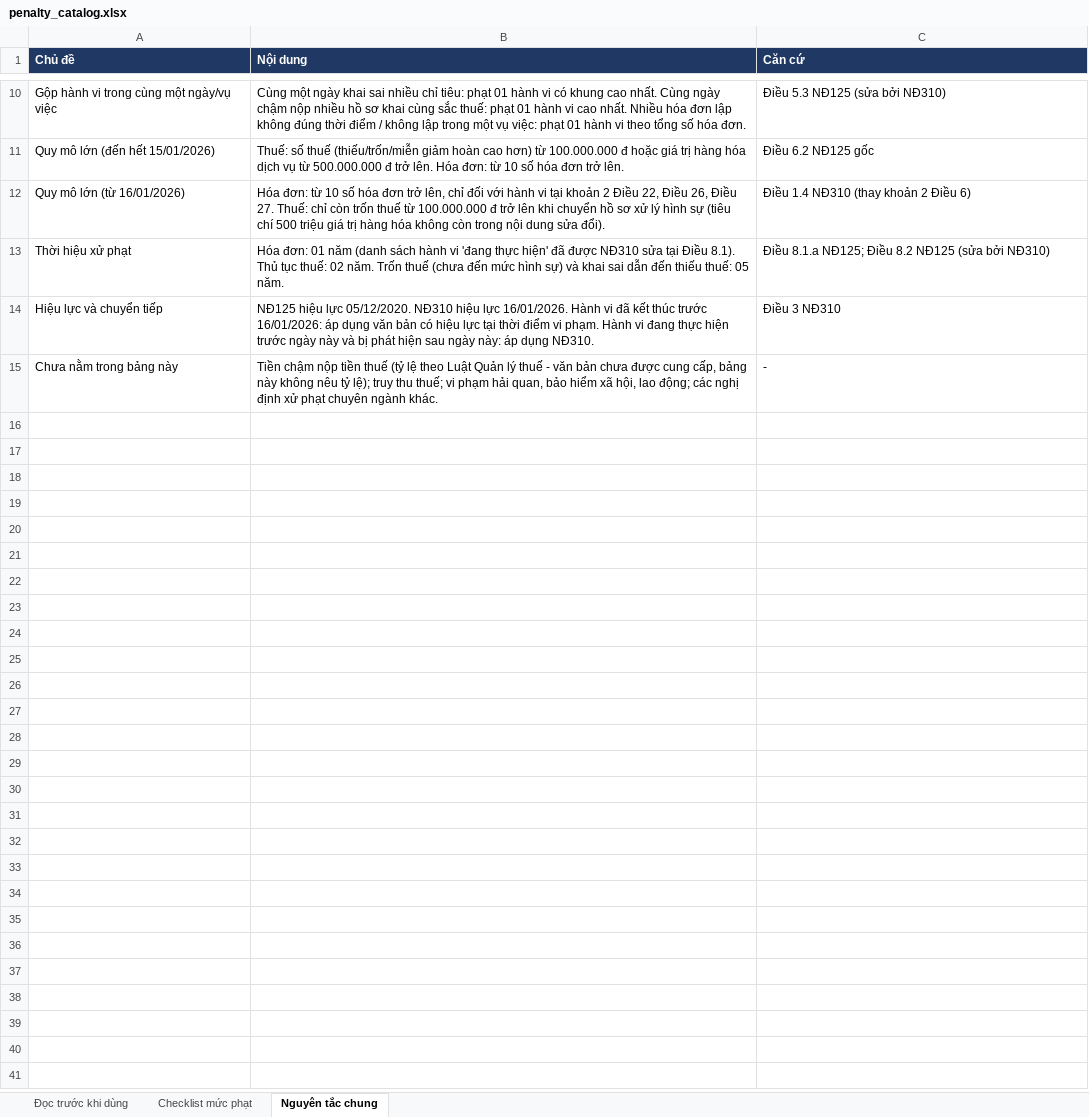
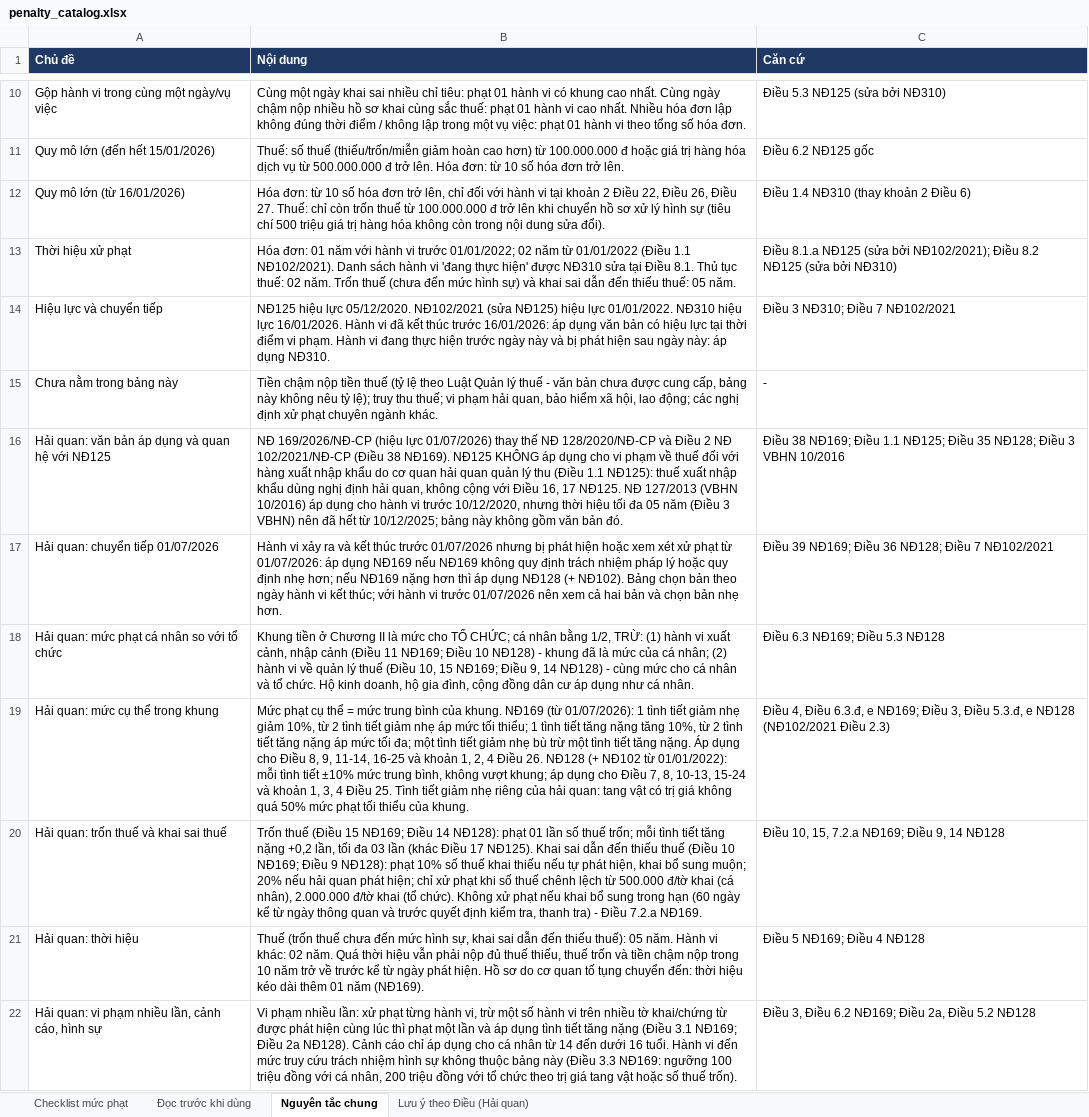
Before and after one commit to hoangquanacca-hazel/cpa-vietnam-tax-engine, an Excel workbook: outputs/penalty_catalog/penalty_catalog.xlsx, sheet Nguyên tắc chung, drawn as a sheet; only a part is shown, gaps mark what is left out; values as stored, in another font and other column widths than the file's, no borders; the diff names each change by its address in the sheet, - before the commit and + after, or states it on an @@ line.

```diff
--- a/outputs/penalty_catalog/penalty_catalog.xlsx (sheet Nguyên tắc chung)
+++ b/outputs/penalty_catalog/penalty_catalog.xlsx (sheet Nguyên tắc chung)
+sheet tab: Lưu ý theo Điều (Hải quan)
@@ sheet tab order changed: Checklist mức phạt | Đọc trước khi dùng | Nguyên tắc chung | Lưu ý theo Điều (Hải quan) @@
-B13 (Nội dung): …01 năm (danh sách hành vi 'đang thực hiện' đã được NĐ310 sửa tại Điều 8.1). Thủ tục…
+B13 (Nội dung): …01 năm với hành vi trước 01/01/2022; 02 năm từ 01/01/2022 (Điều 1.1 NĐ102/2021). Danh sách hành vi 'đang thực hiện' được NĐ310 sửa tại Điều 8.1. Thủ tục…
-C13 (Căn cứ): Điều 8.1.a NĐ125; Điều 8.2…
+C13 (Căn cứ): Điều 8.1.a NĐ125 (sửa bởi NĐ102/2021); Điều 8.2…
-B14 (Nội dung): …lực 05/12/2020. NĐ310 hiệu…
+B14 (Nội dung): …lực 05/12/2020. NĐ102/2021 (sửa NĐ125) hiệu lực 01/01/2022. NĐ310 hiệu…
-C14 (Căn cứ): Điều 3 NĐ310
+C14 (Căn cứ): Điều 3 NĐ310; Điều 7 NĐ102/2021
+row 16: Hải quan: văn bản áp dụng và quan hệ với NĐ125 | NĐ 169/2026/NĐ-CP (hiệu lực 01/07/2026) thay thế NĐ 128/2020/NĐ-CP và Điều 2 NĐ 102/2021/NĐ-CP (Điều 38 NĐ169). NĐ125 KHÔNG áp dụng cho vi phạm về thuế đối với hàng xuất nhập khẩu do cơ quan hải quan quản lý thu (Điều 1.1 NĐ125): thuế xuất nhập khẩu dùng nghị định hải quan, không cộng với Điều 16, 17 NĐ125. NĐ 127/2013 (VBHN 10/2016) áp dụng cho hành vi trước 10/12/2020, nhưng thời hiệu tối đa 05 năm (Điều 3 VBHN) nên đã hết từ 10/12/2025; bảng này không gồm văn bản đó. | Điều 38 NĐ169; Điều 1.1 NĐ125; Điều 35 NĐ128; Điều 3 VBHN 10/2016
+row 17: Hải quan: chuyển tiếp 01/07/2026 | Hành vi xảy ra và kết thúc trước 01/07/2026 nhưng bị phát hiện hoặc xem xét xử phạt từ 01/07/2026: áp dụng NĐ169 nếu NĐ169 không quy định trách nhiệm pháp lý hoặc quy định nhẹ hơn; nếu NĐ169 nặng hơn thì áp dụng NĐ128 (+ NĐ102). Bảng chọn bản theo ngày hành vi kết thúc; với hành vi trước 01/07/2026 nên xem cả hai bản và chọn bản nhẹ hơn. | Điều 39 NĐ169; Điều 36 NĐ128; Điều 7 NĐ102/2021
+row 18: Hải quan: mức phạt cá nhân so với tổ chức | Khung tiền ở Chương II là mức cho TỔ CHỨC; cá nhân bằng 1/2, TRỪ: (1) hành vi xuất cảnh, nhập cảnh (Điều 11 NĐ169; Điều 10 NĐ128) - khung đã là mức của cá nhân; (2) hành vi về quản lý thuế (Điều 10, 15 NĐ169; Điều 9, 14 NĐ128) - cùng mức cho cá nhân và tổ chức. Hộ kinh doanh, hộ gia đình, cộng đồng dân cư áp dụng như cá nhân. | Điều 6.3 NĐ169; Điều 5.3 NĐ128
+row 19: Hải quan: mức cụ thể trong khung | Mức phạt cụ thể = mức trung bình của khung. NĐ169 (từ 01/07/2026): 1 tình tiết giảm nhẹ giảm 10%, từ 2 tình tiết giảm nhẹ áp mức tối thiểu; 1 tình tiết tăng nặng tăng 10%, từ 2 tình tiết tăng nặng áp mức tối đa; một tình tiết giảm nhẹ bù trừ một tình tiết tăng nặng. Áp dụng cho Điều 8, 9, 11-14, 16-25 và khoản 1, 2, 4 Điều 26. NĐ128 (+ NĐ102 từ 01/01/2022): mỗi tình tiết ±10% mức trung bình, không vượt khung; áp dụng cho Điều 7, 8, 10-13, 15-24 và khoản 1, 3, 4 Điều 25. Tình tiết giảm nhẹ riêng của hải quan: tang vật có trị giá không quá 50% mức phạt tối thiểu của khung. | Điều 4, Điều 6.3.đ, e NĐ169; Điều 3, Điều 5.3.đ, e NĐ128 (NĐ102/2021 Điều 2.3)
+row 20: Hải quan: trốn thuế và khai sai thuế | Trốn thuế (Điều 15 NĐ169; Điều 14 NĐ128): phạt 01 lần số thuế trốn; mỗi tình tiết tăng nặng +0,2 lần, tối đa 03 lần (khác Điều 17 NĐ125). Khai sai dẫn đến thiếu thuế (Điều 10 NĐ169; Điều 9 NĐ128): phạt 10% số thuế khai thiếu nếu tự phát hiện, khai bổ sung muộn; 20% nếu hải quan phát hiện; chỉ xử phạt khi số thuế chênh lệch từ 500.000 đ/tờ khai (cá nhân), 2.000.000 đ/tờ khai (tổ chức). Không xử phạt nếu khai bổ sung trong hạn (60 ngày kể từ ngày thông quan và trước quyết định kiểm tra, thanh tra) - Điều 7.2.a NĐ169. | Điều 10, 15, 7.2.a NĐ169; Điều 9, 14 NĐ128
+row 21: Hải quan: thời hiệu | Thuế (trốn thuế chưa đến mức hình sự, khai sai dẫn đến thiếu thuế): 05 năm. Hành vi khác: 02 năm. Quá thời hiệu vẫn phải nộp đủ thuế thiếu, thuế trốn và tiền chậm nộp trong 10 năm trở về trước kể từ ngày phát hiện. Hồ sơ do cơ quan tố tụng chuyển đến: thời hiệu kéo dài thêm 01 năm (NĐ169). | Điều 5 NĐ169; Điều 4 NĐ128
+row 22: Hải quan: vi phạm nhiều lần, cảnh cáo, hình sự | Vi phạm nhiều lần: xử phạt từng hành vi, trừ một số hành vi trên nhiều tờ khai/chứng từ được phát hiện cùng lúc thì phạt một lần và áp dụng tình tiết tăng nặng (Điều 3.1 NĐ169; Điều 2a NĐ128). Cảnh cáo chỉ áp dụng cho cá nhân từ 14 đến dưới 16 tuổi. Hành vi đến mức truy cứu trách nhiệm hình sự không thuộc bảng này (Điều 3.3 NĐ169: ngưỡng 100 triệu đồng với cá nhân, 200 triệu đồng với tổ chức theo trị giá tang vật hoặc số thuế trốn). | Điều 3, Điều 6.2 NĐ169; Điều 2a, Điều 5.2 NĐ128
```
Also changed, not shown: sheet Checklist mức phạt, sheet Đọc trước khi dùng, 17 other files.
